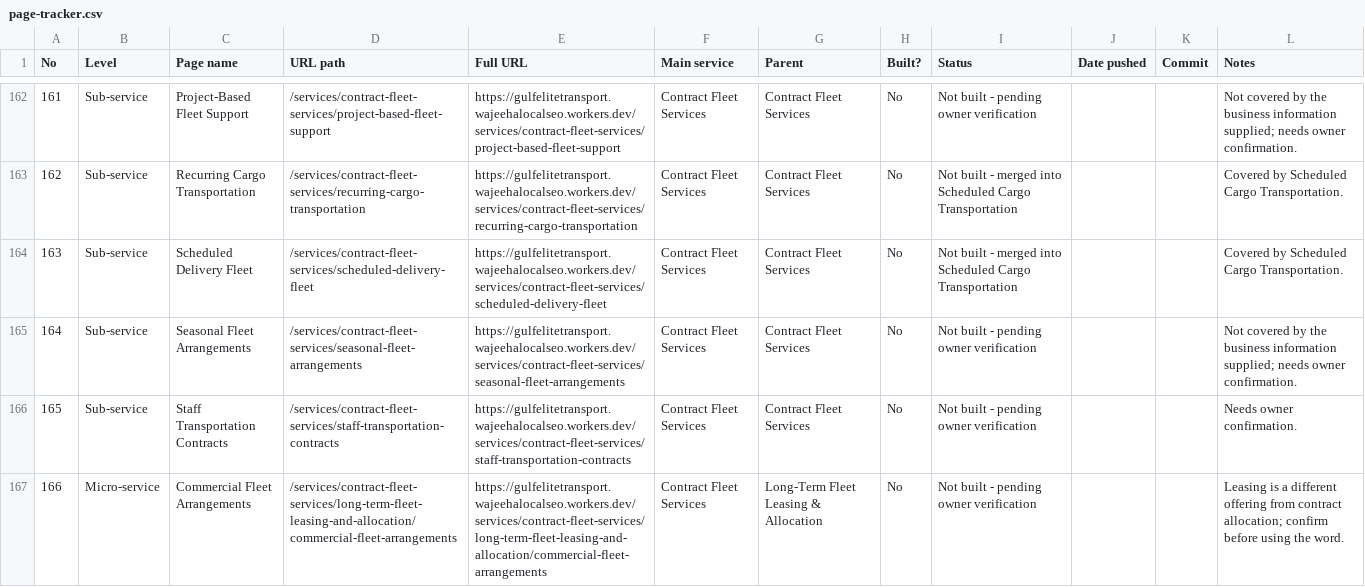
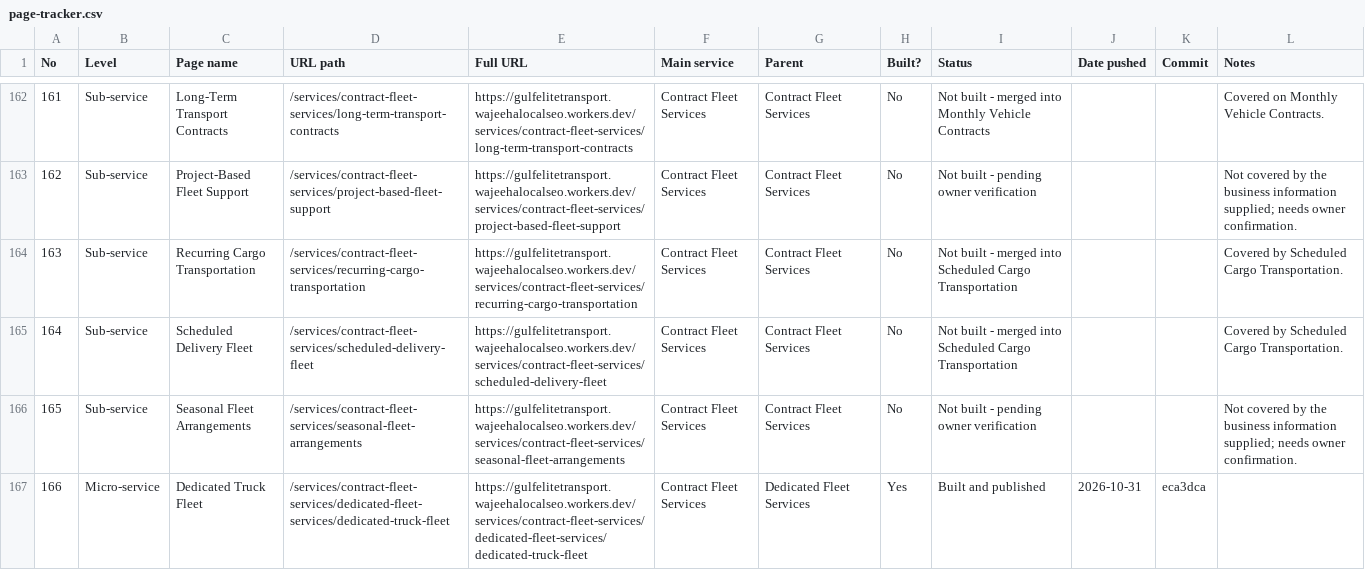
Before and after one commit to wajeehalocalseo-hue/gulfelitetransport, a CSV file: docs/page-tracker.csv, drawn as a sheet; only a part is shown, gaps mark what is left out; the diff covers the shown part only.

```diff
--- a/docs/page-tracker.csv
+++ b/docs/page-tracker.csv
@@ -162,6 +162,6 @@ No,Level,Page name,URL path,Full URL,Main service,Parent,Built?,Status,Date push
-161,Sub-service,Project-Based Fleet Support,/services/contract-fleet-services/project-based-fleet-support,https://gulfelitetransport.wajeehalocalseo.workers.dev/services/contract-fleet-services/project-based-fleet-support,Contract Fleet Services,Contract Fleet Services,No,Not built - pending owner verification,,,Not covered by the business information supplied; needs owner confirmation.
-162,Sub-service,Recurring Cargo Transportation,/services/contract-fleet-services/recurring-cargo-transportation,https://gulfelitetransport.wajeehalocalseo.workers.dev/services/contract-fleet-services/recurring-cargo-transportation,Contract Fleet Services,Contract Fleet Services,No,Not built - merged into Scheduled Cargo Transportation,,,Covered by Scheduled Cargo Transportation.
-163,Sub-service,Scheduled Delivery Fleet,/services/contract-fleet-services/scheduled-delivery-fleet,https://gulfelitetransport.wajeehalocalseo.workers.dev/services/contract-fleet-services/scheduled-delivery-fleet,Contract Fleet Services,Contract Fleet Services,No,Not built - merged into Scheduled Cargo Transportation,,,Covered by Scheduled Cargo Transportation.
-164,Sub-service,Seasonal Fleet Arrangements,/services/contract-fleet-services/seasonal-fleet-arrangements,https://gulfelitetransport.wajeehalocalseo.workers.dev/services/contract-fleet-services/seasonal-fleet-arrangements,Contract Fleet Services,Contract Fleet Services,No,Not built - pending owner verification,,,Not covered by the business information supplied; needs owner confirmation.
-165,Sub-service,Staff Transportation Contracts,/services/contract-fleet-services/staff-transportation-contracts,https://gulfelitetransport.wajeehalocalseo.workers.dev/services/contract-fleet-services/staff-transportation-contracts,Contract Fleet Services,Contract Fleet Services,No,Not built - pending owner verification,,,Needs owner confirmation.
-166,Micro-service,Commercial Fleet Arrangements,/services/contract-fleet-services/long-term-fleet-leasing-and-allocation/commercial-fleet-arrangements,https://gulfelitetransport.wajeehalocalseo.workers.dev/services/contract-fleet-services/long-term-fleet-leasing-and-allocation/commercial-fleet-arrangements,Contract Fleet Services,Long-Term Fleet Leasing & Allocation,No,Not built - pending owner verification,,,Leasing is a different offering from contract allocation; confirm before using the word.
+161,Sub-service,Long-Term Transport Contracts,/services/contract-fleet-services/long-term-transport-contracts,https://gulfelitetransport.wajeehalocalseo.workers.dev/services/contract-fleet-services/long-term-transport-contracts,Contract Fleet Services,Contract Fleet Services,No,Not built - merged into Monthly Vehicle Contracts,,,Covered on Monthly Vehicle Contracts.
+162,Sub-service,Project-Based Fleet Support,/services/contract-fleet-services/project-based-fleet-support,https://gulfelitetransport.wajeehalocalseo.workers.dev/services/contract-fleet-services/project-based-fleet-support,Contract Fleet Services,Contract Fleet Services,No,Not built - pending owner verification,,,Not covered by the business information supplied; needs owner confirmation.
+163,Sub-service,Recurring Cargo Transportation,/services/contract-fleet-services/recurring-cargo-transportation,https://gulfelitetransport.wajeehalocalseo.workers.dev/services/contract-fleet-services/recurring-cargo-transportation,Contract Fleet Services,Contract Fleet Services,No,Not built - merged into Scheduled Cargo Transportation,,,Covered by Scheduled Cargo Transportation.
+164,Sub-service,Scheduled Delivery Fleet,/services/contract-fleet-services/scheduled-delivery-fleet,https://gulfelitetransport.wajeehalocalseo.workers.dev/services/contract-fleet-services/scheduled-delivery-fleet,Contract Fleet Services,Contract Fleet Services,No,Not built - merged into Scheduled Cargo Transportation,,,Covered by Scheduled Cargo Transportation.
+165,Sub-service,Seasonal Fleet Arrangements,/services/contract-fleet-services/seasonal-fleet-arrangements,https://gulfelitetransport.wajeehalocalseo.workers.dev/services/contract-fleet-services/seasonal-fleet-arrangements,Contract Fleet Services,Contract Fleet Services,No,Not built - pending owner verification,,,Not covered by the business information supplied; needs owner confirmation.
+166,Micro-service,Dedicated Truck Fleet,/services/contract-fleet-services/dedicated-fleet-services/dedicated-truck-fleet,https://gulfelitetransport.wajeehalocalseo.workers.dev/services/contract-fleet-services/dedicated-fleet-services/dedicated-truck-fleet,Contract Fleet Services,Dedicated Fleet Services,Yes,Built and published,2026-10-31,eca3dca,
```
Also changed, not shown: 157 edited cells elsewhere in this file.
